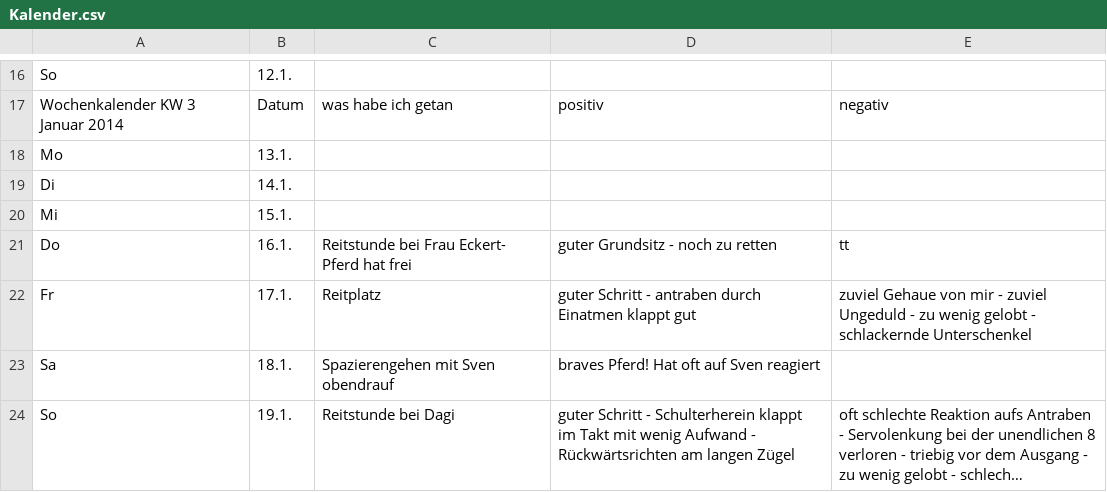
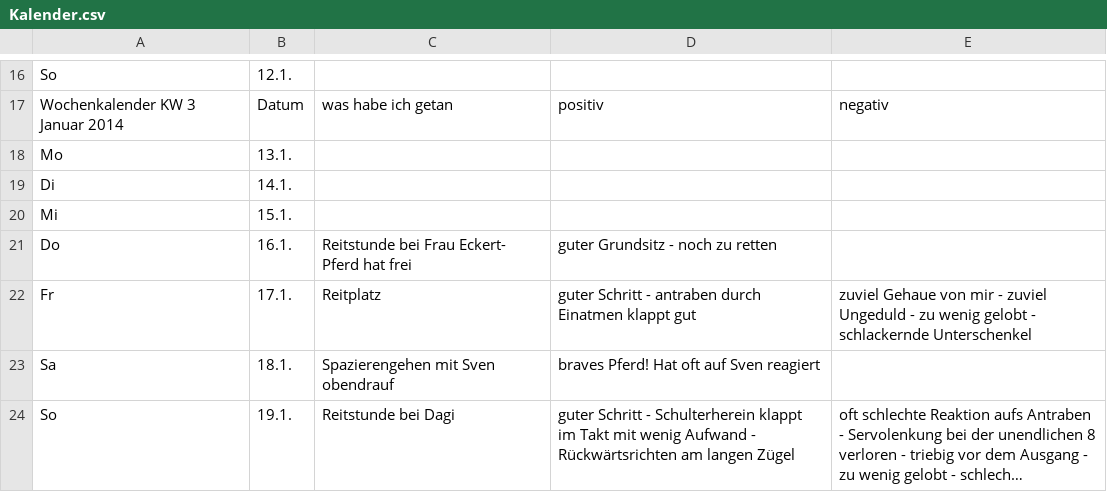
Before and after one commit to Kaschina/Reitunterricht, a CSV file: Kalender.csv, drawn as a sheet; only a part is shown, gaps mark what is left out; long unchanged cells end in ….

Commit message:
update

```diff
--- a/Kalender.csv
+++ b/Kalender.csv
@@ -20,3 +20,3 @@ Di,14.1., , ,
 Mi,15.1., , ,
-Do,16.1.,Reitstunde bei Frau Eckert- Pferd hat frei,guter Grundsitz - noch zu retten,tt
+Do,16.1.,Reitstunde bei Frau Eckert- Pferd hat frei,guter Grundsitz - noch zu retten,""
 Fr,17.1.,Reitplatz,guter Schritt - antraben durch Einatmen klappt gut, zuviel Gehaue von mir - zuviel Ungeduld - zu wenig gelobt - schlackernde Unterschenkel
```
